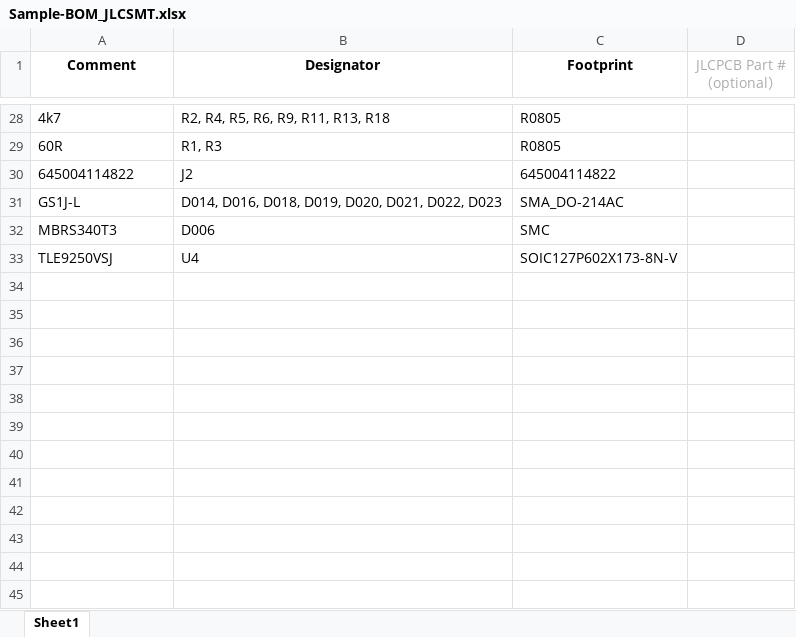
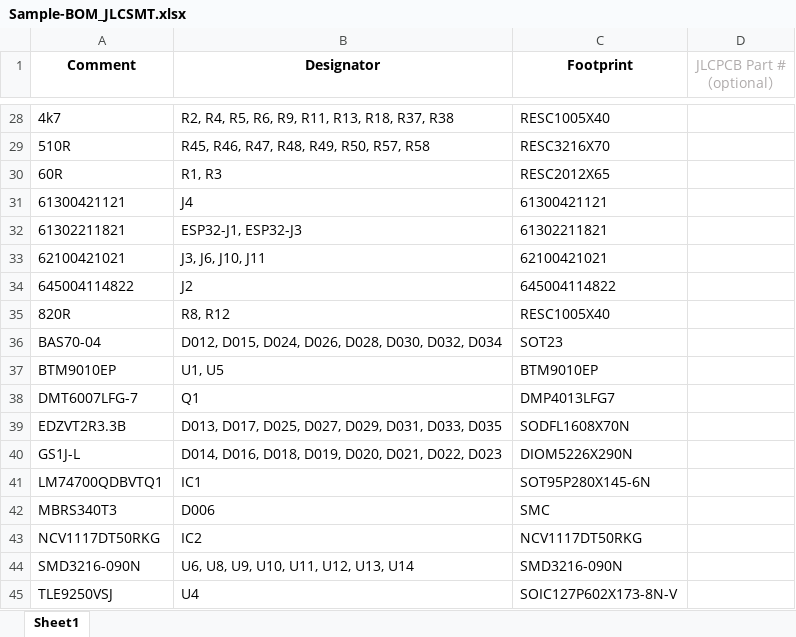
Before and after one commit to Meisterschulen-am-Ostbahnhof-Munchen/ISOBUS_Hardware, an Excel workbook: Hutschienenmoped-XL/Sample-BOM_JLCSMT.xlsx, sheet Sheet1, drawn as a sheet; only a part is shown, gaps mark what is left out; values as stored, in another font and other column widths than the file's, no borders; addresses are those after the commit; the diff covers the shown part only; the diff names each change by its address in the sheet, - before the commit and + after, or states it on an @@ line.

```diff
--- a/Hutschienenmoped-XL/Sample-BOM_JLCSMT.xlsx (sheet Sheet1)
+++ b/Hutschienenmoped-XL/Sample-BOM_JLCSMT.xlsx (sheet Sheet1)
-B28 (Designator): R2, R4, R5, R6, R9, R11, R13, R18
+B28 (Designator): R2, R4, R5, R6, R9, R11, R13, R18, R37, R38
-C28 (Footprint): R0805
+C28 (Footprint): RESC1005X40
+row 29: 510R | R45, R46, R47, R48, R49, R50, R57, R58 | RESC3216X70
-C30 (Footprint): R0805
+C30 (Footprint): RESC2012X65
@@ row 6 moved to row 31: 61300421121 @@
@@ row 7 moved to row 32: 61302211821 @@
+row 33: 62100421021 | J3, J6, J10, J11 | 62100421021
+row 35: 820R | R8, R12 | RESC1005X40
+row 36: BAS70-04 | D012, D015, D024, D026, D028, D030, D032, D034 | SOT23
+row 37: BTM9010EP | U1, U5 | BTM9010EP
+row 38: DMT6007LFG-7 | Q1 | DMP4013LFG7
+row 39: EDZVT2R3.3B | D013, D017, D025, D027, D029, D031, D033, D035 | SODFL1608X70N
-C40 (Footprint): SMA_DO-214AC
+C40 (Footprint): DIOM5226X290N
+row 41: LM74700QDBVTQ1 | IC1 | SOT95P280X145-6N
+row 43: NCV1117DT50RKG | IC2 | NCV1117DT50RKG
+row 44: SMD3216-090N | U6, U8, U9, U10, U11, U12, U13, U14 | SMD3216-090N
```
Also changed, not shown: 12 added rows, 10 removed rows and 10 edited cells elsewhere in this sheet, Hutschienenmoped-XL/JLCSMT_Sample_CPL1.xlsx, 2 other files.
